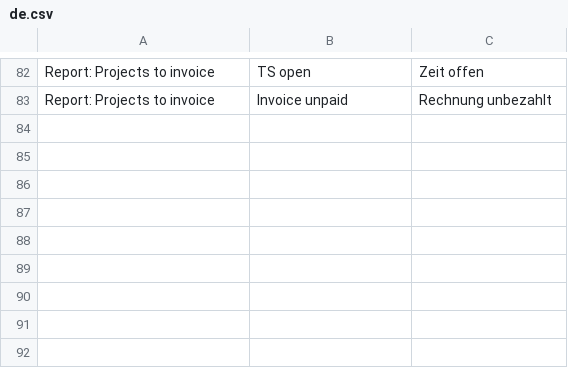
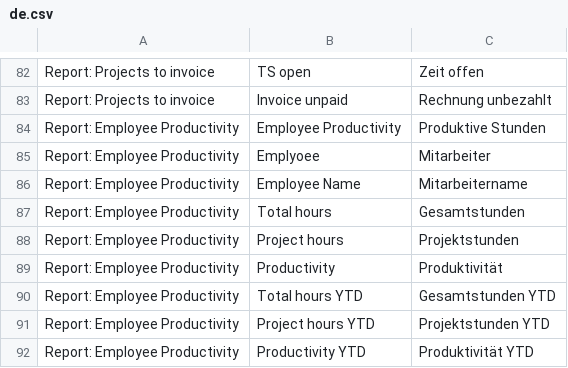
Before and after one commit to Innomat-Automation/erpnext-app, a CSV file: innomat/translations/de.csv, drawn as a sheet; only a part is shown, gaps mark what is left out.

Commit message:
employee productivity

```diff
--- a/innomat/translations/de.csv
+++ b/innomat/translations/de.csv
@@ -83 +83,10 @@ Report: Projects to invoice,TS open,Zeit offen
 Report: Projects to invoice,Invoice unpaid,Rechnung unbezahlt
+Report: Employee Productivity,Employee Productivity,Produktive Stunden
+Report: Employee Productivity,"Emplyoee","Mitarbeiter"
+Report: Employee Productivity,"Employee Name","Mitarbeitername"
+Report: Employee Productivity,"Total hours","Gesamtstunden"
+Report: Employee Productivity,"Project hours","Projektstunden"
+Report: Employee Productivity,"Productivity","Produktivität"
+Report: Employee Productivity,"Total hours YTD","Gesamtstunden YTD"
+Report: Employee Productivity,"Project hours YTD","Projektstunden YTD"
+Report: Employee Productivity,"Productivity YTD","Produktivität YTD"
```
Also changed, not shown: 6 other files.
